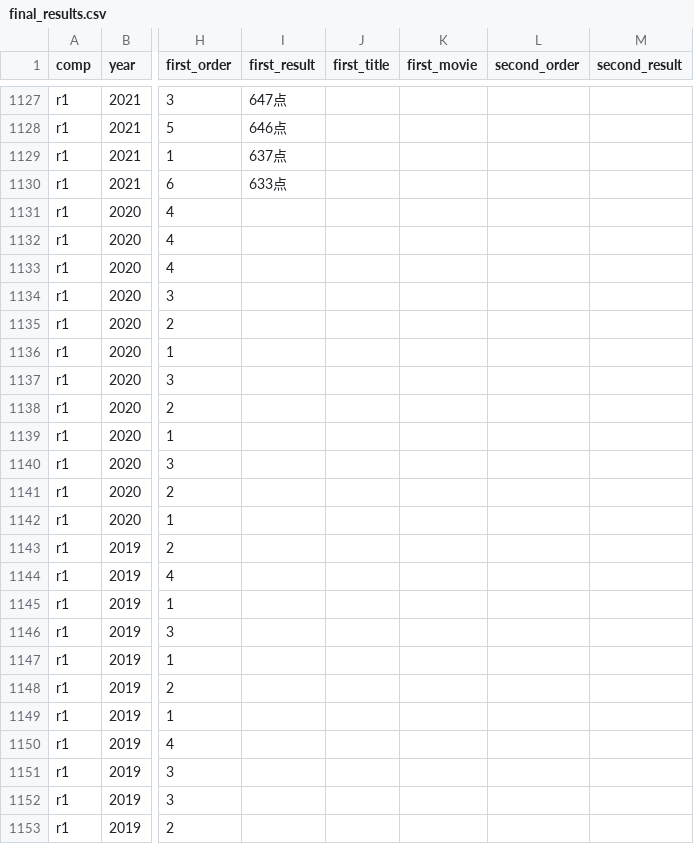
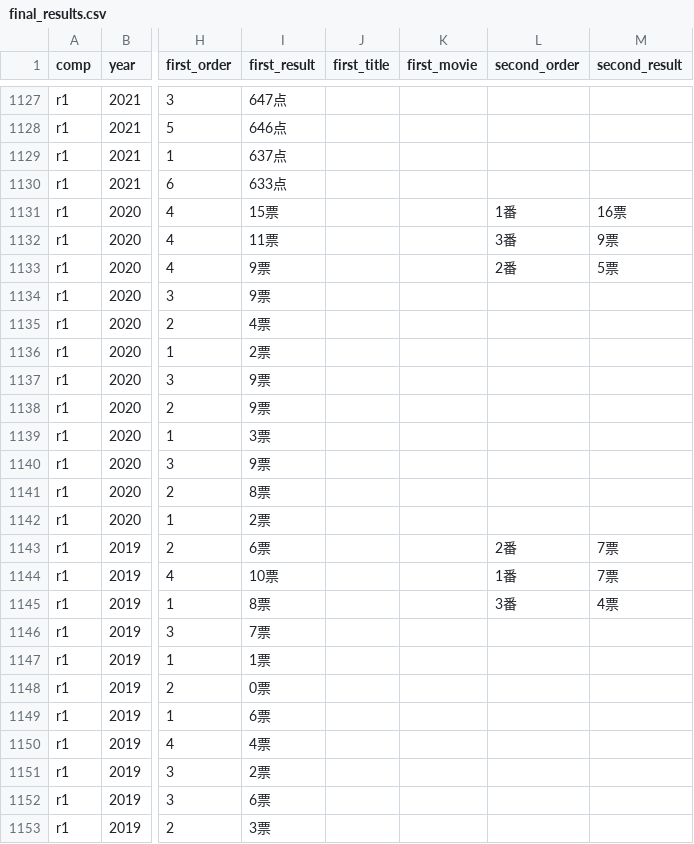
Before and after one commit to gmmtea/owarai-data, a CSV file: seed_csv/final_results.csv, drawn as a sheet; only a part is shown, gaps mark what is left out; the diff covers the shown part only; the diff names each change by its address in the sheet, - before the commit and + after, or states it on an @@ line.

```diff
--- a/seed_csv/final_results.csv
+++ b/seed_csv/final_results.csv
-I1131 (first_result): (empty)
+I1131 (first_result): 15票
-L1131 (second_order): (empty)
+L1131 (second_order): 1番
-M1131 (second_result): (empty)
+M1131 (second_result): 16票
-I1132 (first_result): (empty)
+I1132 (first_result): 11票
-L1132 (second_order): (empty)
+L1132 (second_order): 3番
-M1132 (second_result): (empty)
+M1132 (second_result): 9票
-I1133:I1134 (first_result): (empty)
+I1133:I1134 (first_result): 9票
-L1133 (second_order): (empty)
+L1133 (second_order): 2番
-M1133 (second_result): (empty)
+M1133 (second_result): 5票
-I1135 (first_result): (empty)
+I1135 (first_result): 4票
-I1136 (first_result): (empty)
+I1136 (first_result): 2票
-I1137:I1138 (first_result): (empty)
+I1137:I1138 (first_result): 9票
-I1139 (first_result): (empty)
+I1139 (first_result): 3票
-I1140 (first_result): (empty)
+I1140 (first_result): 9票
-I1141 (first_result): (empty)
+I1141 (first_result): 8票
-I1142 (first_result): (empty)
+I1142 (first_result): 2票
-I1143 (first_result): (empty)
+I1143 (first_result): 6票
-L1143 (second_order): (empty)
+L1143 (second_order): 2番
-M1143:M1144 (second_result): (empty)
+M1143:M1144 (second_result): 7票
-I1144 (first_result): (empty)
+I1144 (first_result): 10票
-L1144 (second_order): (empty)
+L1144 (second_order): 1番
-I1145 (first_result): (empty)
+I1145 (first_result): 8票
-L1145 (second_order): (empty)
+L1145 (second_order): 3番
-M1145 (second_result): (empty)
+M1145 (second_result): 4票
-I1146 (first_result): (empty)
+I1146 (first_result): 7票
-I1147 (first_result): (empty)
+I1147 (first_result): 1票
-I1148 (first_result): (empty)
+I1148 (first_result): 0票
-I1149 (first_result): (empty)
+I1149 (first_result): 6票
-I1150 (first_result): (empty)
+I1150 (first_result): 4票
-I1151 (first_result): (empty)
+I1151 (first_result): 2票
-I1152 (first_result): (empty)
+I1152 (first_result): 6票
-I1153 (first_result): (empty)
+I1153 (first_result): 3票
```
Also changed, not shown: 161 edited cells elsewhere in this file, 1 other file.
